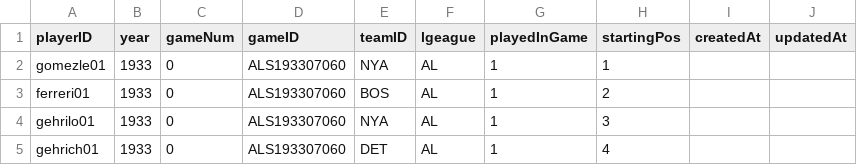
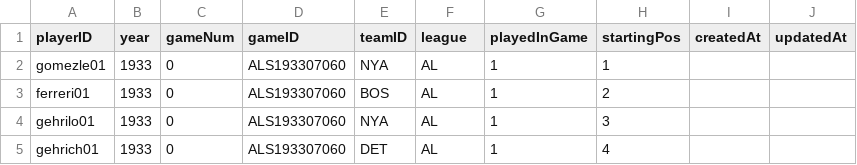
Before and after one commit to RianAndEricReview/back-of-the-card, a CSV file: CSV/AllstarFull.csv, drawn as a sheet; only a part is shown.

Commit message:
Update AllstarFull.csv
correct spelling of league

```diff
--- a/CSV/AllstarFull.csv
+++ b/CSV/AllstarFull.csv
@@ -1,2 +1,2 @@
-playerID,year,gameNum,gameID,teamID,lgeague,playedInGame,startingPos, createdAt, updatedAt
+playerID,year,gameNum,gameID,teamID,league,playedInGame,startingPos, createdAt, updatedAt
 gomezle01,1933,0,ALS193307060,NYA,AL,1,1
```
